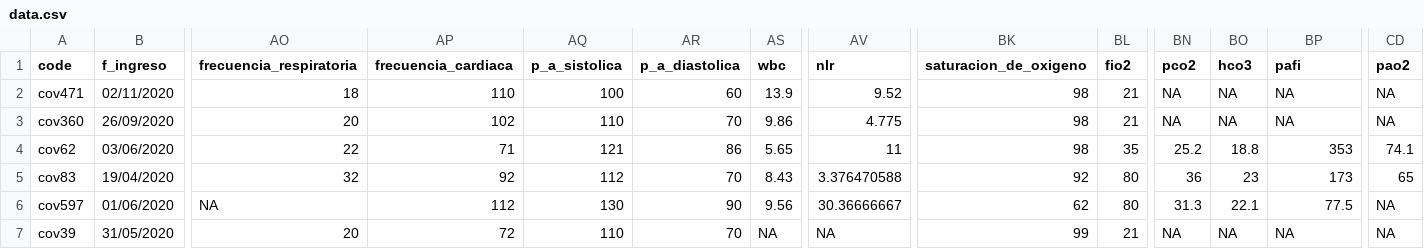
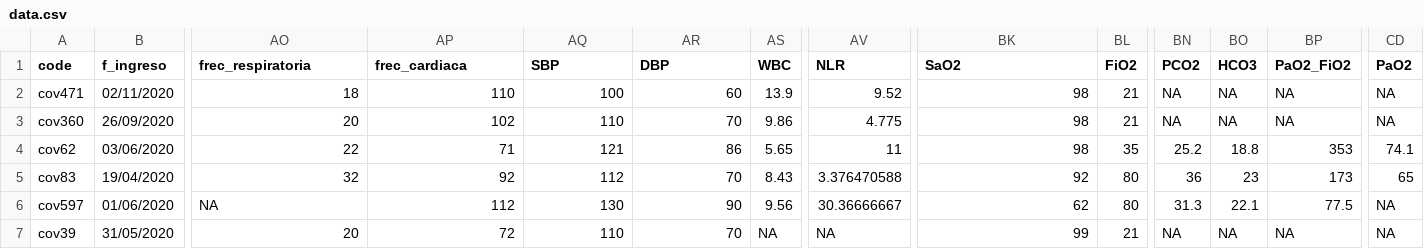
Before and after one commit to Carlos-Ballon/COVID-19_DMII_ICA_nested-cross-sectional, a CSV file: data/data.csv, drawn as a sheet; only a part is shown, gaps mark what is left out; the diff names each change by its address in the sheet, - before the commit and + after, or states it on an @@ line.

Commit message:
Update short names

```diff
--- a/data/data.csv
+++ b/data/data.csv
-AO1: frecuencia_respiratoria
+AO1: frec_respiratoria
-AP1: frecuencia_cardiaca
+AP1: frec_cardiaca
-AQ1: p_a_sistolica
+AQ1: SBP
-AR1: p_a_diastolica
+AR1: DBP
-AS1: wbc
+AS1: WBC
-AV1: nlr
+AV1: NLR
-BK1: saturacion_de_oxigeno
+BK1: SaO2
-BL1: fio2
+BL1: FiO2
-BN1: pco2
+BN1: PCO2
-BO1: hco3
+BO1: HCO3
-BP1: pafi
+BP1: PaO2_FiO2
-CD1: pao2
+CD1: PaO2
```
